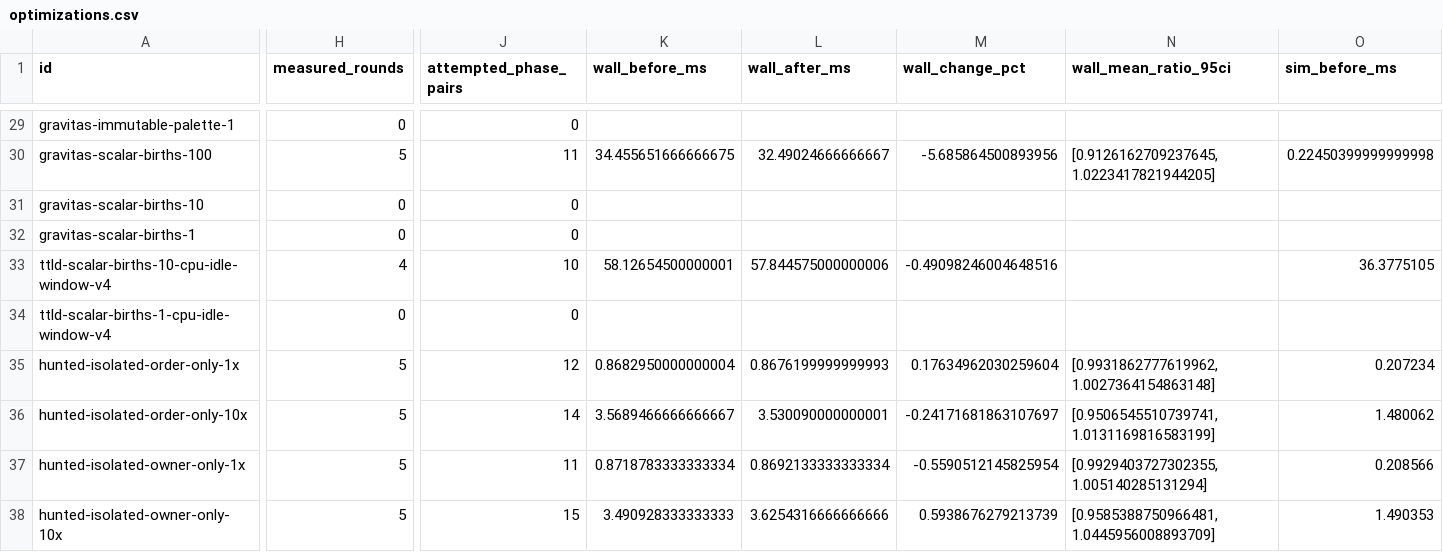
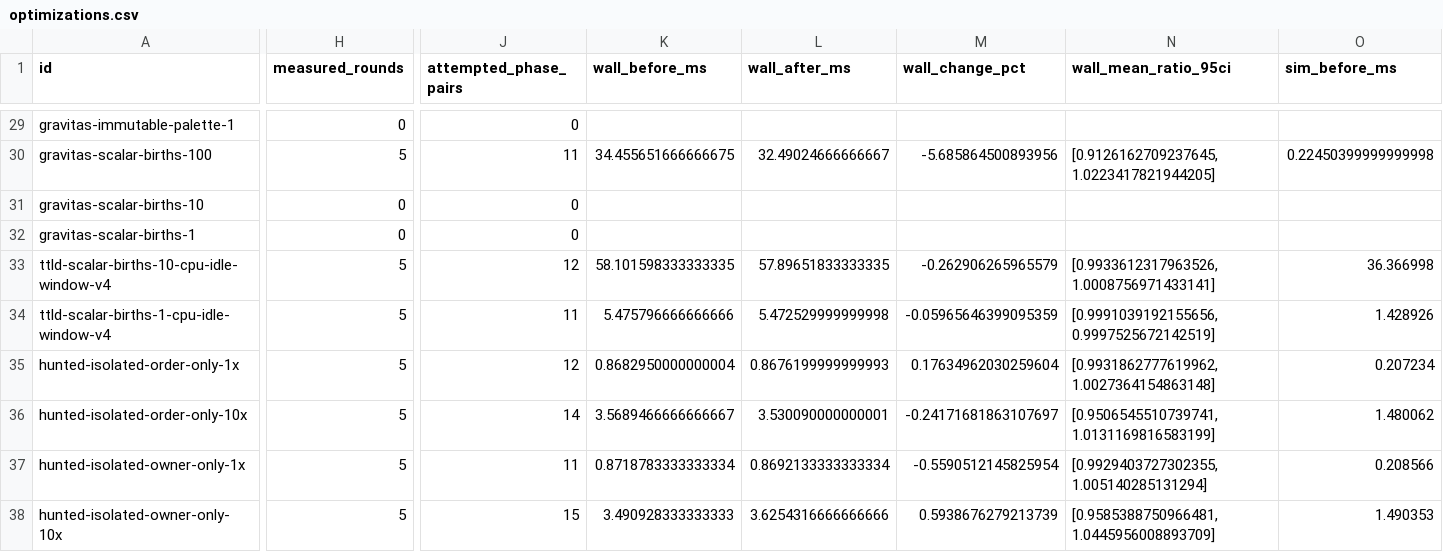
Before and after one commit to gajop/springcabal-dev, a CSV file: docs/benchmarks/2026-10-26/current/optimizations.csv, drawn as a sheet; only a part is shown, gaps mark what is left out; the diff covers the shown part only; the diff names each change by its address in the sheet, - before the commit and + after, or states it on an @@ line.

Commit message:
Refresh clean production benchmark progress

```diff
--- a/docs/benchmarks/2026-10-26/current/optimizations.csv
+++ b/docs/benchmarks/2026-10-26/current/optimizations.csv
-H33 (measured_rounds): 4
+H33 (measured_rounds): 5
-J33 (attempted_phase_pairs): 10
+J33 (attempted_phase_pairs): 12
-K33 (wall_before_ms): 58.12654500000001
+K33 (wall_before_ms): 58.101598333333335
-L33 (wall_after_ms): 57.844575000000006
+L33 (wall_after_ms): 57.89651833333335
-M33 (wall_change_pct): -0.49098246004648516
+M33 (wall_change_pct): -0.262906265965579
-N33 (wall_mean_ratio_95ci): (empty)
+N33 (wall_mean_ratio_95ci): [0.9933612317963526, 1.0008756971433141]
-O33 (sim_before_ms): 36.3775105
+O33 (sim_before_ms): 36.366998
-H34 (measured_rounds): 0
+H34 (measured_rounds): 5
-J34 (attempted_phase_pairs): 0
+J34 (attempted_phase_pairs): 11
-K34 (wall_before_ms): (empty)
+K34 (wall_before_ms): 5.475796666666666
-L34 (wall_after_ms): (empty)
+L34 (wall_after_ms): 5.472529999999998
-M34 (wall_change_pct): (empty)
+M34 (wall_change_pct): -0.05965646399095359
-N34 (wall_mean_ratio_95ci): (empty)
+N34 (wall_mean_ratio_95ci): [0.9991039192155656, 0.9997525672142519]
-O34 (sim_before_ms): (empty)
+O34 (sim_before_ms): 1.428926
```
Also changed, not shown: 39 edited cells elsewhere in this file, 3 other files.
